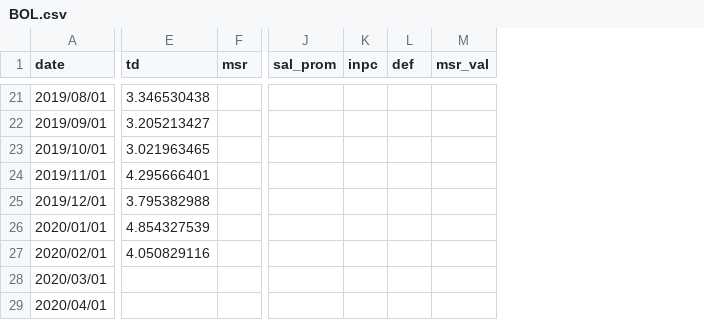
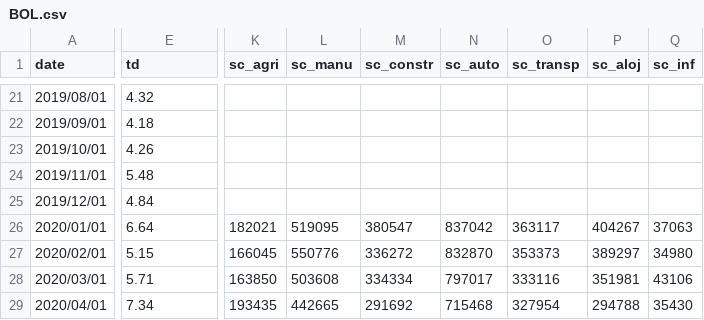
Before and after one commit to paoovela/BID, a CSV file: BOL.csv, drawn as a sheet; only a part is shown, gaps mark what is left out; removed rows and columns are numbered as before the commit, all else as after; the diff covers the shown part only; the diff names each change by its address in the sheet, - before the commit and + after, or states it on an @@ line.

```diff
--- a/BOL.csv
+++ b/BOL.csv
-column F (msr), empty
-column J (sal_prom), empty
-column K (inpc), empty
-column L (def), empty
-column M (msr_val), empty
+column K (sc_agri), rows 26-29: 182021 | 166045 | 163850 | 193435
+column L (sc_manu), rows 26-29: 519095 | 550776 | 503608 | 442665
+column M (sc_constr), rows 26-29: 380547 | 336272 | 334334 | 291692
+column N (sc_auto), rows 26-29: 837042 | 832870 | 797017 | 715468
+column O (sc_transp), rows 26-29: 363117 | 353373 | 333116 | 327954
+column P (sc_aloj), rows 26-29: 404267 | 389297 | 351981 | 294788
+column Q (sc_inf), rows 26-29: 37063 | 34980 | 43106 | 35430
-E21 (td): 3.346530438
+E21 (td): 4.32
-E22 (td): 3.205213427
+E22 (td): 4.18
-E23 (td): 3.021963465
+E23 (td): 4.26
-E24 (td): 4.295666401
+E24 (td): 5.48
-E25 (td): 3.795382988
+E25 (td): 4.84
-E26 (td): 4.854327539
+E26 (td): 6.64
-E27 (td): 4.050829116
+E27 (td): 5.15
-E28 (td): (empty)
+E28 (td): 5.71
-E29 (td): (empty)
+E29 (td): 7.34
```
Also changed, not shown: 29 added columns and 19 edited cells elsewhere in this file, COL.csv.
